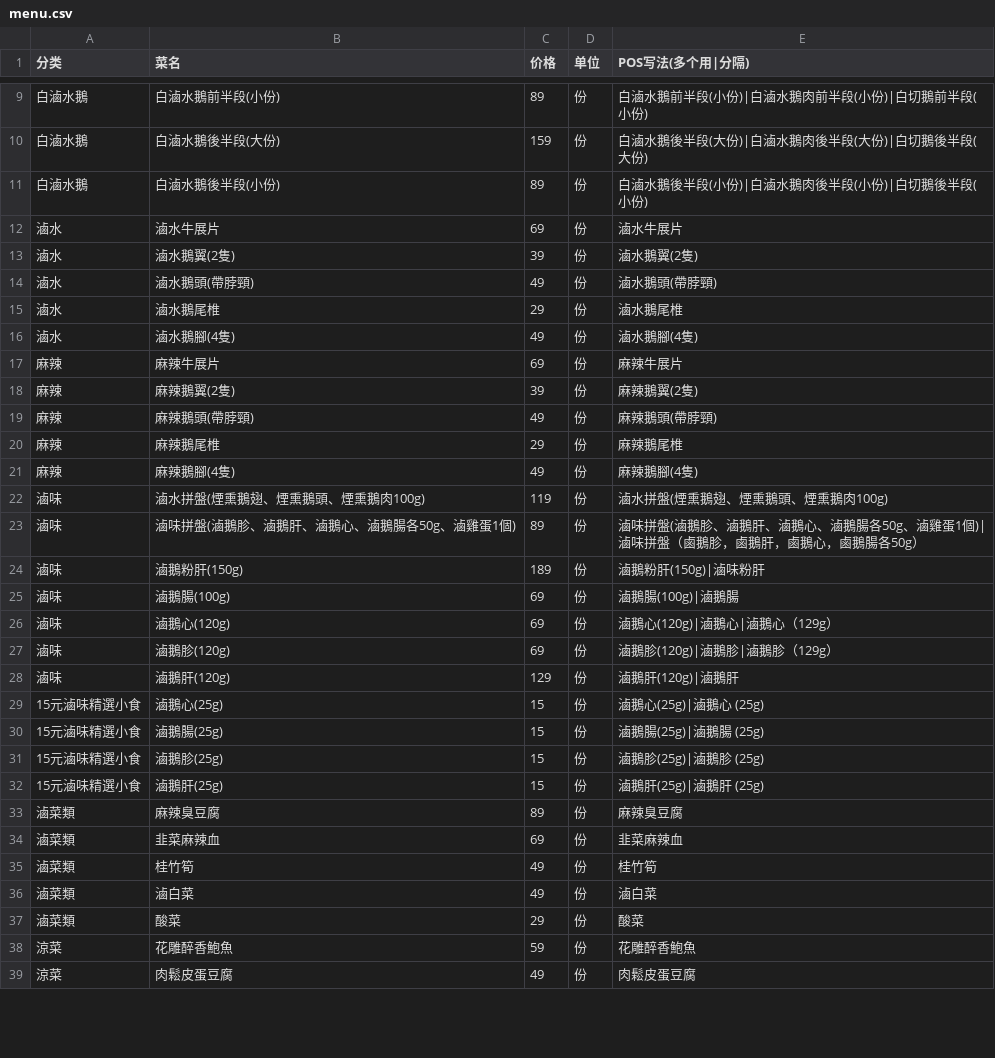
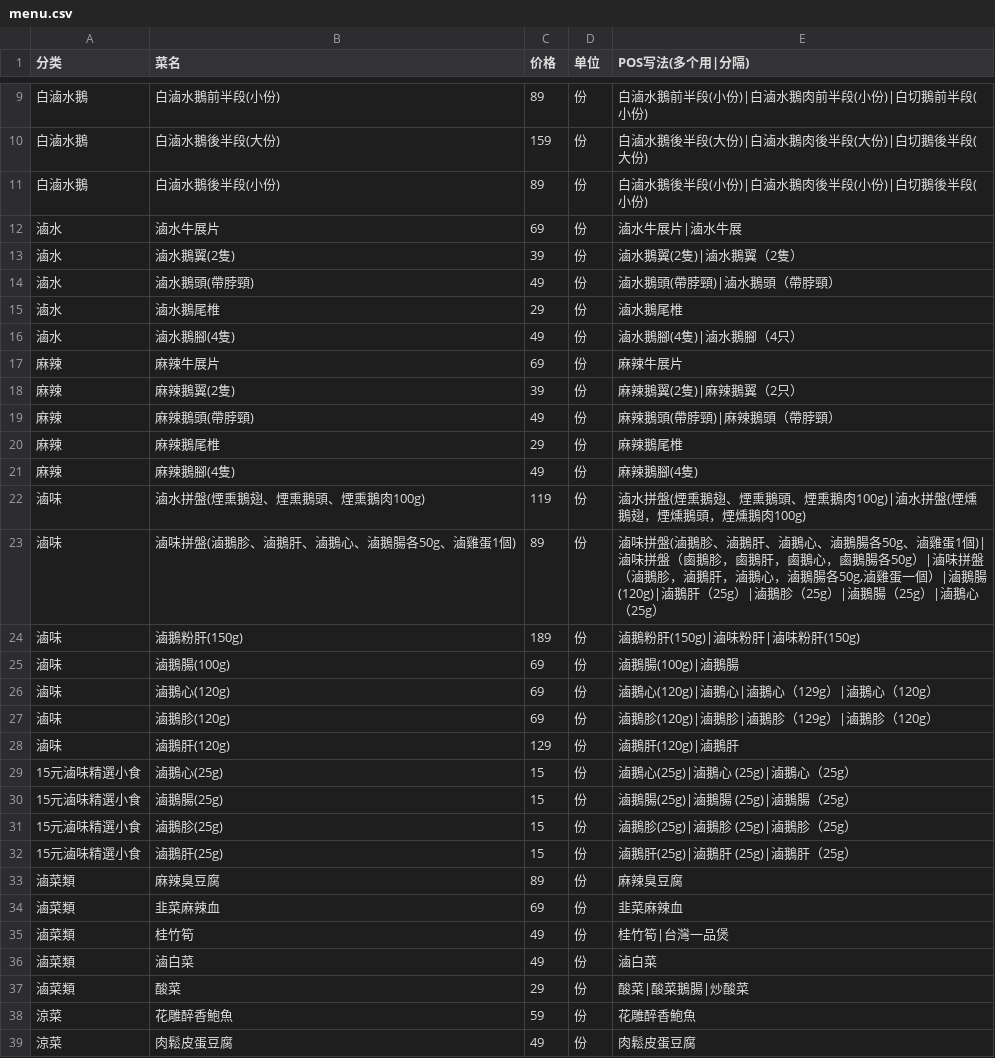
Before and after one commit to 0619patrick/menu-ranking, a CSV file: app/data/menus/acheng/menu.csv, drawn as a sheet; only a part is shown, gaps mark what is left out; the diff covers the shown part only.

```diff
--- a/app/data/menus/acheng/menu.csv
+++ b/app/data/menus/acheng/menu.csv
@@ -11,28 +11,28 @@
 白滷水鵝,白滷水鵝後半段(小份),89,份,白滷水鵝後半段(小份)|白滷水鵝肉後半段(小份)|白切鵝後半段(小份)
-滷水,滷水牛展片,69,份,滷水牛展片
-滷水,滷水鵝翼(2隻),39,份,滷水鵝翼(2隻)
-滷水,滷水鵝頭(帶脖頸),49,份,滷水鵝頭(帶脖頸)
+滷水,滷水牛展片,69,份,滷水牛展片|滷水牛展
+滷水,滷水鵝翼(2隻),39,份,滷水鵝翼(2隻)|滷水鵝翼（2隻）
+滷水,滷水鵝頭(帶脖頸),49,份,滷水鵝頭(帶脖頸)|滷水鵝頭（帶脖頸）
 滷水,滷水鵝尾椎,29,份,滷水鵝尾椎
-滷水,滷水鵝腳(4隻),49,份,滷水鵝腳(4隻)
+滷水,滷水鵝腳(4隻),49,份,滷水鵝腳(4隻)|滷水鵝腳（4只）
 麻辣,麻辣牛展片,69,份,麻辣牛展片
-麻辣,麻辣鵝翼(2隻),39,份,麻辣鵝翼(2隻)
-麻辣,麻辣鵝頭(帶脖頸),49,份,麻辣鵝頭(帶脖頸)
+麻辣,麻辣鵝翼(2隻),39,份,麻辣鵝翼(2隻)|麻辣鵝翼（2只）
+麻辣,麻辣鵝頭(帶脖頸),49,份,麻辣鵝頭(帶脖頸)|麻辣鵝頭（帶脖頸）
 麻辣,麻辣鵝尾椎,29,份,麻辣鵝尾椎
 麻辣,麻辣鵝腳(4隻),49,份,麻辣鵝腳(4隻)
-滷味,滷水拼盤(煙熏鵝翅、煙熏鵝頭、煙熏鵝肉100g),119,份,滷水拼盤(煙熏鵝翅、煙熏鵝頭、煙熏鵝肉100g)
-滷味,滷味拼盤(滷鵝胗、滷鵝肝、滷鵝心、滷鵝腸各50g、滷雞蛋1個),89,份,滷味拼盤(滷鵝胗、滷鵝肝、滷鵝心、滷鵝腸各50g、滷雞蛋1個)|滷味拼盤（鹵鵝胗，鹵鵝肝，鹵鵝心，鹵鵝腸各50g）
-滷味,滷鵝粉肝(150g),189,份,滷鵝粉肝(150g)|滷味粉肝
+滷味,滷水拼盤(煙熏鵝翅、煙熏鵝頭、煙熏鵝肉100g),119,份,滷水拼盤(煙熏鵝翅、煙熏鵝頭、煙熏鵝肉100g)|滷水拼盤(煙燻鵝翅，煙燻鵝頭，煙燻鵝肉100g)
+滷味,滷味拼盤(滷鵝胗、滷鵝肝、滷鵝心、滷鵝腸各50g、滷雞蛋1個),89,份,"滷味拼盤(滷鵝胗、滷鵝肝、滷鵝心、滷鵝腸各50g、滷雞蛋1個)|滷味拼盤（鹵鵝胗，鹵鵝肝，鹵鵝心，鹵鵝腸各50g）|滷味拼盤（滷鵝胗，滷鵝肝，滷鵝心，滷鵝腸各50g,滷雞蛋一個）|滷鵝腸(120g)|滷鵝肝（25g）|滷鵝胗（25g）|滷鵝腸（25g）|滷鵝心（25g）"
+滷味,滷鵝粉肝(150g),189,份,滷鵝粉肝(150g)|滷味粉肝|滷味粉肝(150g)
 滷味,滷鵝腸(100g),69,份,滷鵝腸(100g)|滷鵝腸
-滷味,滷鵝心(120g),69,份,滷鵝心(120g)|滷鵝心|滷鵝心（129g）
-滷味,滷鵝胗(120g),69,份,滷鵝胗(120g)|滷鵝胗|滷鵝胗（129g）
+滷味,滷鵝心(120g),69,份,滷鵝心(120g)|滷鵝心|滷鵝心（129g）|滷鵝心（120g）
+滷味,滷鵝胗(120g),69,份,滷鵝胗(120g)|滷鵝胗|滷鵝胗（129g）|滷鵝胗（120g）
 滷味,滷鵝肝(120g),129,份,滷鵝肝(120g)|滷鵝肝
-15元滷味精選小食,滷鵝心(25g),15,份,滷鵝心(25g)|滷鵝心 (25g)
-15元滷味精選小食,滷鵝腸(25g),15,份,滷鵝腸(25g)|滷鵝腸 (25g)
-15元滷味精選小食,滷鵝胗(25g),15,份,滷鵝胗(25g)|滷鵝胗 (25g)
-15元滷味精選小食,滷鵝肝(25g),15,份,滷鵝肝(25g)|滷鵝肝 (25g)
+15元滷味精選小食,滷鵝心(25g),15,份,滷鵝心(25g)|滷鵝心 (25g)|滷鵝心（25g）
+15元滷味精選小食,滷鵝腸(25g),15,份,滷鵝腸(25g)|滷鵝腸 (25g)|滷鵝腸（25g）
+15元滷味精選小食,滷鵝胗(25g),15,份,滷鵝胗(25g)|滷鵝胗 (25g)|滷鵝胗（25g）
+15元滷味精選小食,滷鵝肝(25g),15,份,滷鵝肝(25g)|滷鵝肝 (25g)|滷鵝肝（25g）
 滷菜類,麻辣臭豆腐,89,份,麻辣臭豆腐
 滷菜類,韭菜麻辣血,69,份,韭菜麻辣血
-滷菜類,桂竹筍,49,份,桂竹筍
+滷菜類,桂竹筍,49,份,桂竹筍|台灣一品煲
 滷菜類,滷白菜,49,份,滷白菜
-滷菜類,酸菜,29,份,酸菜
+滷菜類,酸菜,29,份,酸菜|酸菜鵝腸|炒酸菜
 涼菜,花雕醉香鮑魚,59,份,花雕醉香鮑魚
```
Also changed, not shown: 27 edited cells elsewhere in this file, app/data/menus/sijifenfang/menu.csv, app/data/menus/taicai/menu.csv, 1 other file.
